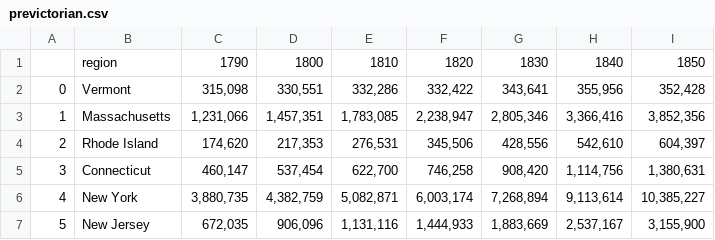
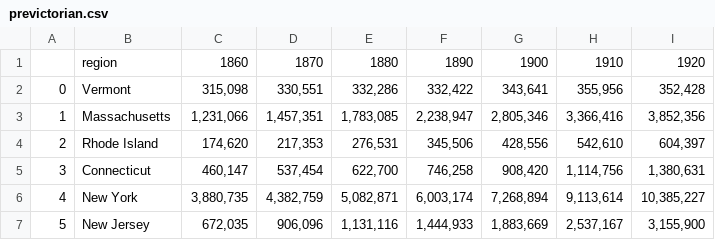
Before and after one commit to szeitlin/PopViz, a CSV file: previctorian.csv, drawn as a sheet; only a part is shown.

Commit message:
corrected column names with previctorian years

```diff
--- a/previctorian.csv
+++ b/previctorian.csv
@@ -1,2 +1,2 @@
-,region,1790,1800,1810,1820,1830,1840,1850
+,region,1860,1870,1880,1890,1900,1910,1920
 0,Vermont,"315,098","330,551","332,286","332,422","343,641","355,956","352,428"
```
